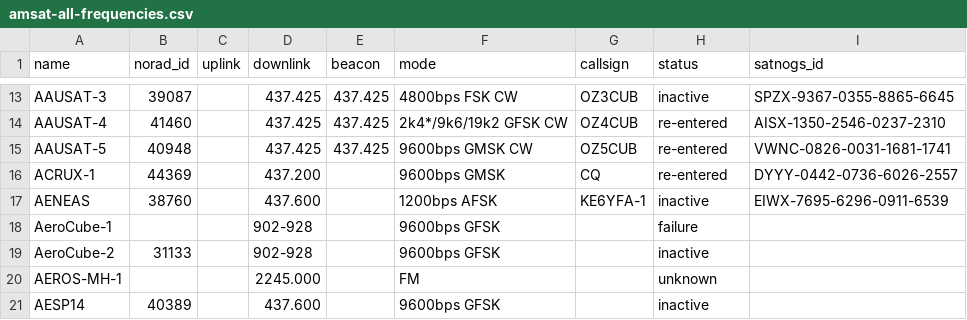
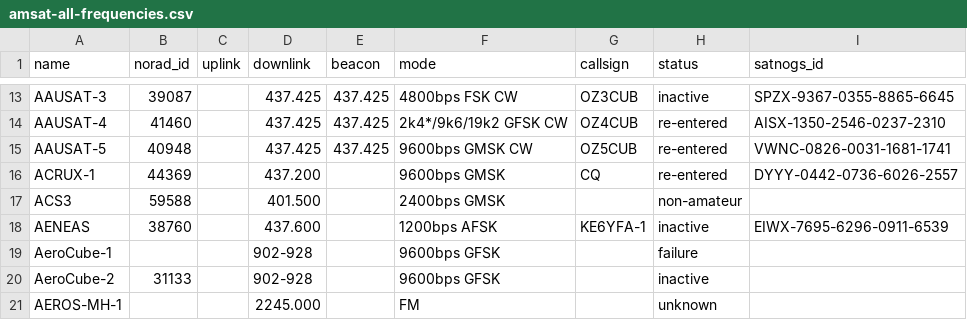
Before and after one commit to maruko8k/amateur-satellite-database, a CSV file: data/amsat-all-frequencies.csv, drawn as a sheet; only a part is shown, gaps mark what is left out; the shorter side is filled out with more unchanged rows; the diff names each change by its address in the sheet, - before the commit and + after, or states it on an @@ line.

```diff
--- a/data/amsat-all-frequencies.csv
+++ b/data/amsat-all-frequencies.csv
+row 17: ACS3 | 59588 |  | 401.500 |  | 2400bps GMSK |  | non-amateur
```
Also changed, not shown: 1 other file.
